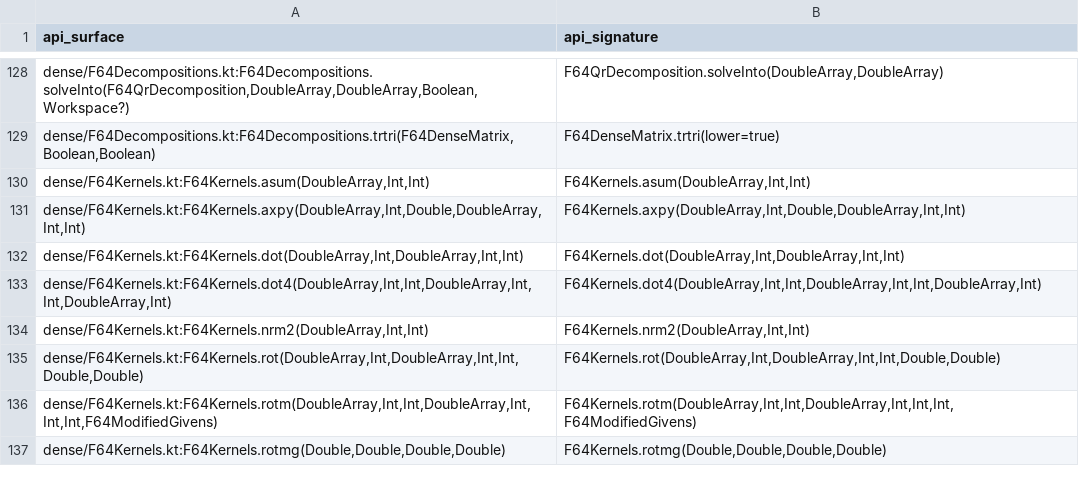
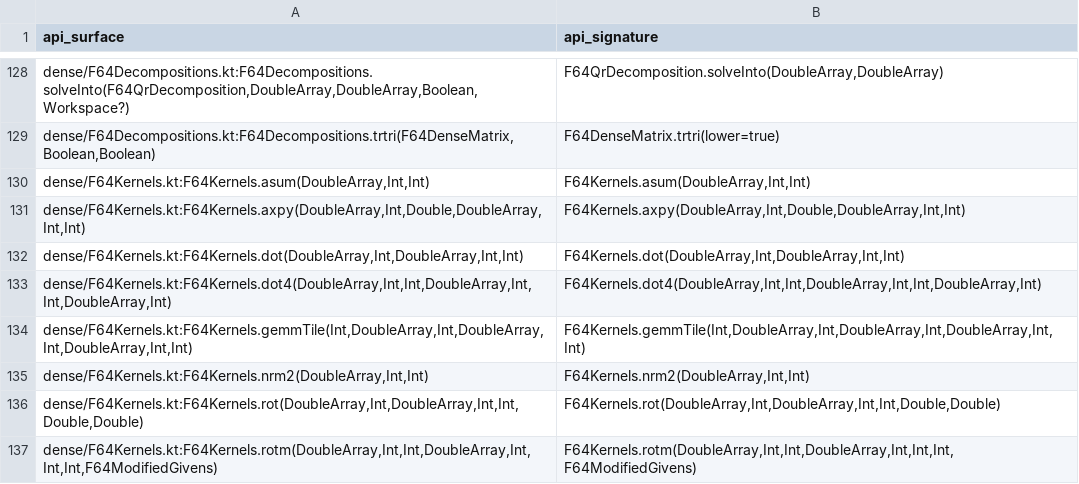
Before and after one commit to Eignex/koblas, a TSV file: koblas-bench/public-numerical-api.tsv, drawn as a sheet; only a part is shown, gaps mark what is left out; the shorter side is filled out with more unchanged rows; the diff covers the shown part only; the diff names each change by its address in the sheet, - before the commit and + after, or states it on an @@ line.

Commit message:
perf: replace the blocked matrix product with a packed one on a tile kernel

```diff
--- a/koblas-bench/public-numerical-api.tsv
+++ b/koblas-bench/public-numerical-api.tsv
+row 134: dense/F64Kernels.kt:F64Kernels.gemmTile(Int,DoubleArray,Int,DoubleArray,Int,DoubleArray,Int,Int) | F64Kernels.gemmTile(Int,DoubleArray,Int,DoubleArray,Int,DoubleArray,Int,Int)
```
Also changed, not shown: 14 moved rows elsewhere in this file, koblas-bench/benchmark-coverage.tsv, 12 other files.
